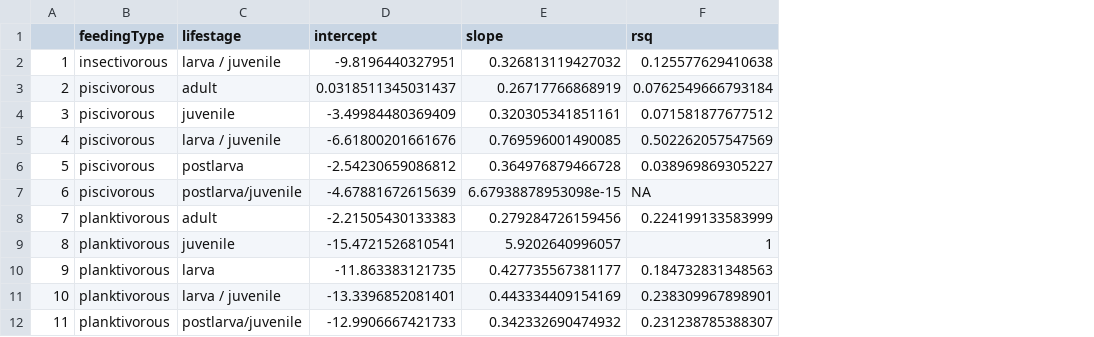
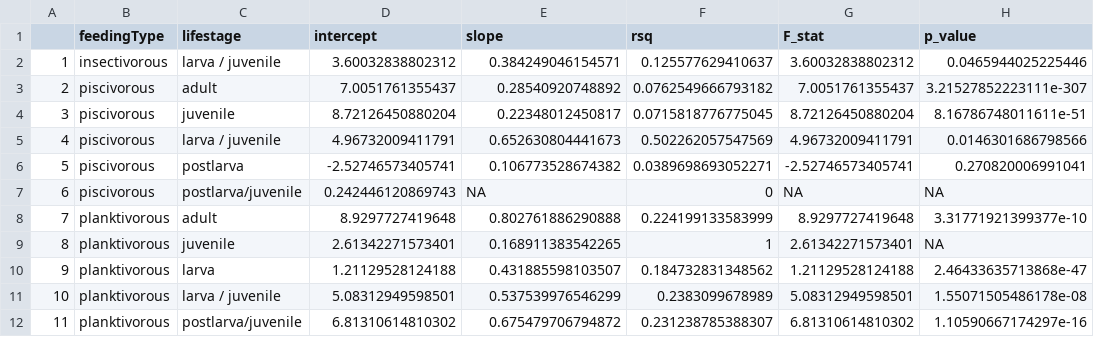
Before and after one commit to SamSmithImperial/CMEECourseWork, a CSV file: week3/results/PP_Regress_Results.csv, drawn as a sheet; only a part is shown; the diff covers the shown part only; the diff names each change by its address in the sheet, - before the commit and + after, or states it on an @@ line.

```diff
--- a/week3/results/PP_Regress_Results.csv
+++ b/week3/results/PP_Regress_Results.csv
+column G (F_stat), rows 2-12: 3.60032838802312 | 7.0051761355437 | 8.72126450880204 | 4.96732009411791 | -2.52746573405741 | NA | 8.9297727419648 | 2.61342271573401 | 1.21129528124188 | 5.08312949598501 | 6.81310614810302
+column H (p_value), rows 2-12: 0.0465944025225446 | 3.21527852223111e-307 | 8.16786748011611e-51 | 0.0146301686798566 | 0.270820006991041 | NA | 3.31771921399377e-10 | NA | 2.46433635713868e-47 | 1.55071505486178e-08 | 1.10590667174297e-16
-D2 (intercept): -9.8196440327951
+D2 (intercept): 3.60032838802312
-E2 (slope): 0.326813119427032
+E2 (slope): 0.384249046154571
-F2 (rsq): 0.125577629410638
+F2 (rsq): 0.125577629410637
-D3 (intercept): 0.0318511345031437
+D3 (intercept): 7.0051761355437
-E3 (slope): 0.26717766868919
+E3 (slope): 0.28540920748892
-F3 (rsq): 0.0762549666793184
+F3 (rsq): 0.0762549666793182
-D4 (intercept): -3.49984480369409
+D4 (intercept): 8.72126450880204
-E4 (slope): 0.320305341851161
+E4 (slope): 0.22348012450817
-F4 (rsq): 0.071581877677512
+F4 (rsq): 0.0715818776775045
-D5 (intercept): -6.61800201661676
+D5 (intercept): 4.96732009411791
-E5 (slope): 0.769596001490085
+E5 (slope): 0.652630804441673
-D6 (intercept): -2.54230659086812
+D6 (intercept): -2.52746573405741
-E6 (slope): 0.364976879466728
+E6 (slope): 0.106773528674382
-F6 (rsq): 0.038969869305227
+F6 (rsq): 0.0389698693052271
-D7 (intercept): -4.67881672615639
+D7 (intercept): 0.242446120869743
-E7 (slope): 6.67938878953098e-15
+E7 (slope): NA
-F7 (rsq): NA
+F7 (rsq): 0
-D8 (intercept): -2.21505430133383
+D8 (intercept): 8.9297727419648
-E8 (slope): 0.279284726159456
+E8 (slope): 0.802761886290888
-D9 (intercept): -15.4721526810541
+D9 (intercept): 2.61342271573401
-E9 (slope): 5.9202640996057
+E9 (slope): 0.168911383542265
-D10 (intercept): -11.863383121735
+D10 (intercept): 1.21129528124188
-E10 (slope): 0.427735567381177
+E10 (slope): 0.431885598103507
-F10 (rsq): 0.184732831348563
+F10 (rsq): 0.184732831348562
-D11 (intercept): -13.3396852081401
+D11 (intercept): 5.08312949598501
-E11 (slope): 0.443334409154169
+E11 (slope): 0.537539976546299
-F11 (rsq): 0.238309967898901
+F11 (rsq): 0.2383099678989
-D12 (intercept): -12.9906667421733
+D12 (intercept): 6.81310614810302
-E12 (slope): 0.342332690474932
+E12 (slope): 0.675479706794872
```
Also changed, not shown: 18 edited cells elsewhere in this file, 9 other files.
